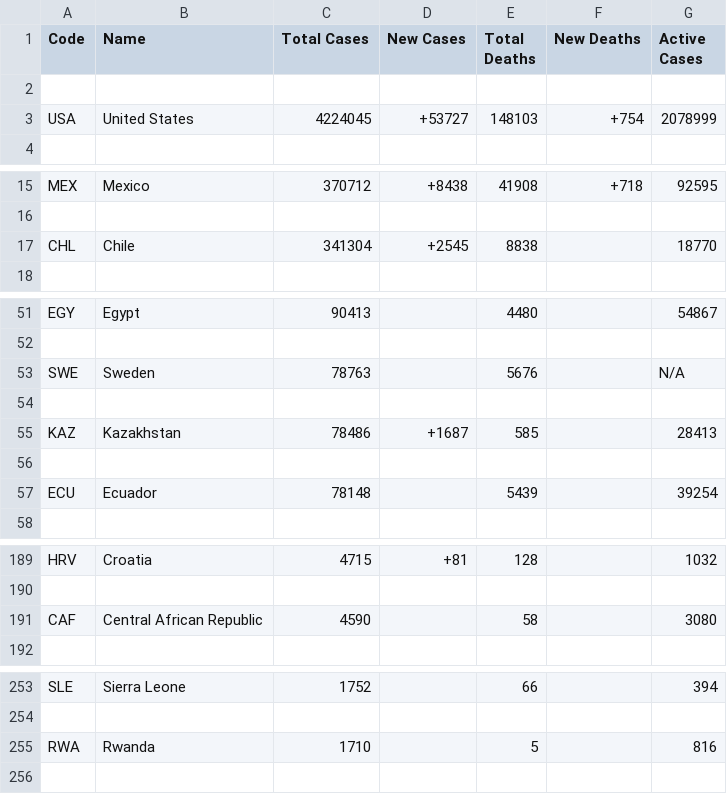
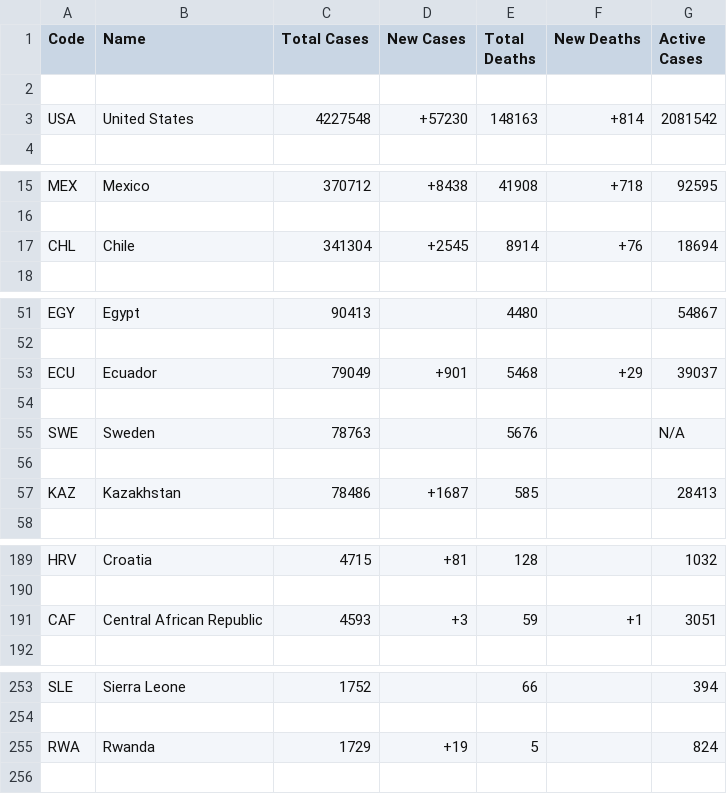
Before and after one commit to CaseyRDolan/Corona-Heat-Map, a CSV file: data/country_data.csv, drawn as a sheet; only a part is shown, gaps mark what is left out; removed rows and columns are numbered as before the commit, all else as after; the diff names each change by its address in the sheet, - before the commit and + after, or states it on an @@ line.

```diff
--- a/data/country_data.csv
+++ b/data/country_data.csv
-row 3: USA | United States | 4224045 | +53727 | 148103 | +754 | 2078999
+row 3: USA | United States | 4227548 | +57230 | 148163 | +814 | 2081542
-E17 (Total Deaths): 8838
+E17 (Total Deaths): 8914
-F17 (New Deaths): (empty)
+F17 (New Deaths): +76
-G17 (Active Cases): 18770
+G17 (Active Cases): 18694
+row 53: ECU | Ecuador | 79049 | +901 | 5468 | +29 | 39037
+row 54: (empty)
-row 56: (empty)
-row 57: ECU | Ecuador | 78148 |  | 5439 |  | 39254
-row 191: CAF | Central African Republic | 4590 |  | 58 |  | 3080
+row 191: CAF | Central African Republic | 4593 | +3 | 59 | +1 | 3051
-C255 (Total Cases): 1710
+C255 (Total Cases): 1729
-D255 (New Cases): (empty)
+D255 (New Cases): +19
-G255 (Active Cases): 816
+G255 (Active Cases): 824
```
Also changed, not shown: 4 other files.
